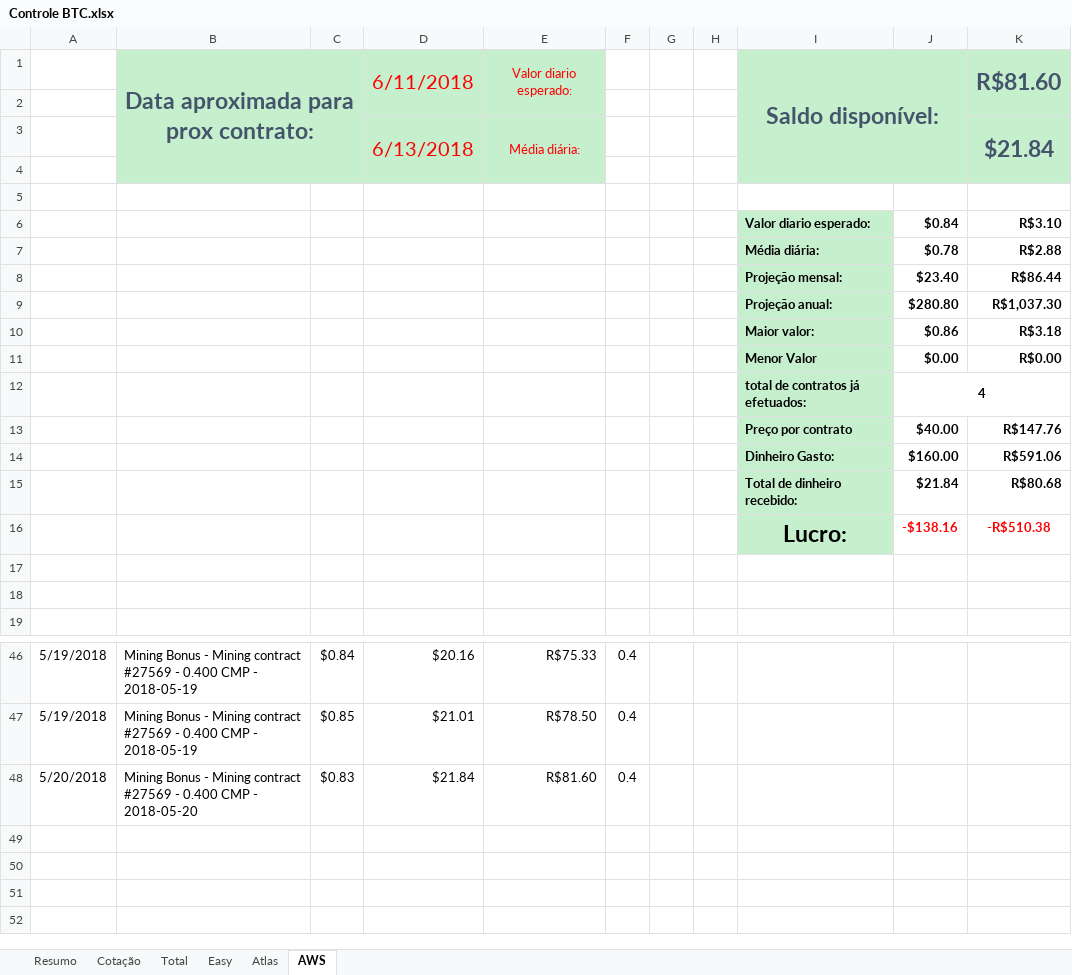
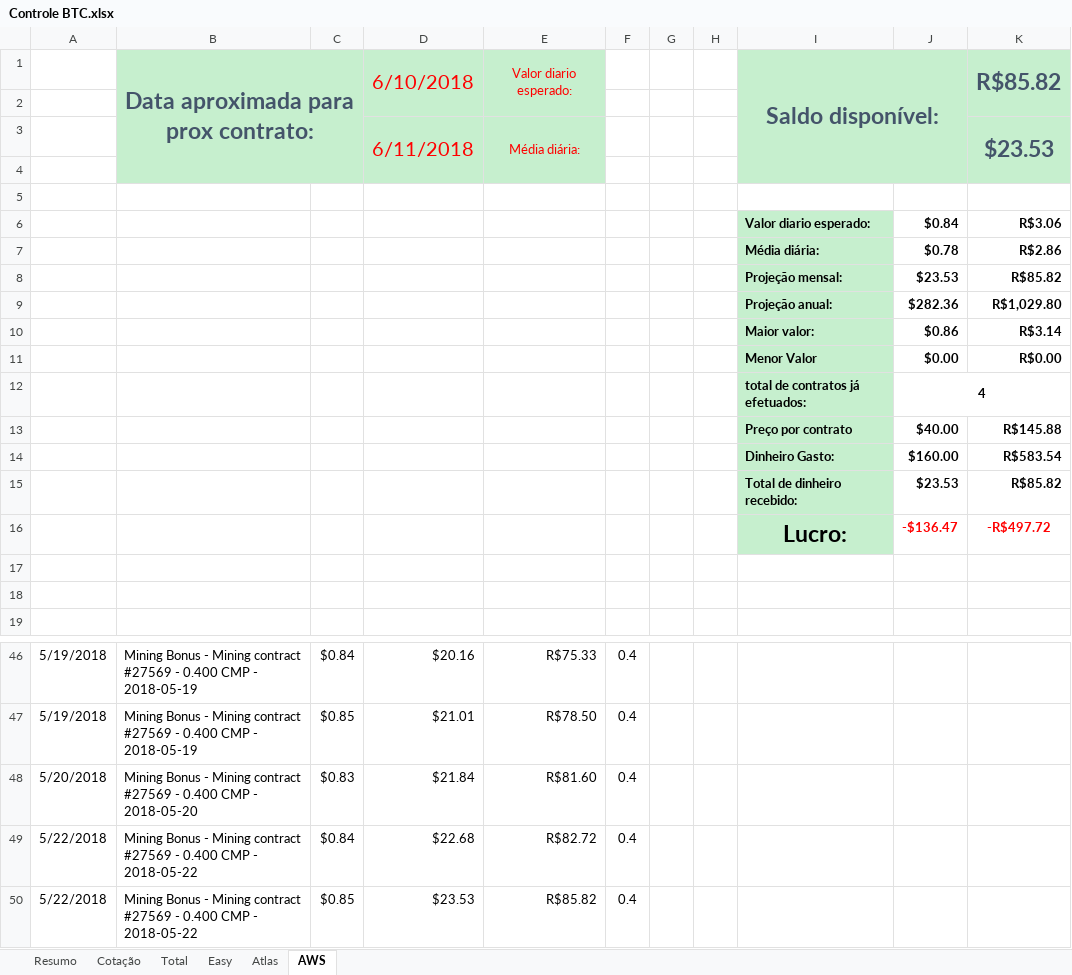
Before and after one commit to fdvjunger/inestBTC, an Excel workbook: Controle BTC.xlsx, sheet AWS, drawn as a sheet; only a part is shown, gaps mark what is left out; values as stored, in another font and other column widths than the file's, no borders; charts and pictures and table styles not drawn; removed rows and columns are numbered as before the commit, all else as after; the diff names each change by its address in the sheet, - before the commit and + after, or states it on an @@ line.

Commit message:
22/05/2018 19:42

```diff
--- a/Controle BTC.xlsx (sheet AWS)
+++ b/Controle BTC.xlsx (sheet AWS)
-D1: 6/11/2018
+D1: 6/10/2018
-K1: R$81.60
+K1: R$85.82
-D3: 6/13/2018
+D3: 6/11/2018
-K3: $21.84
+K3: $23.53
-K6: R$3.10
+K6: R$3.06
-K7: R$2.88
+K7: R$2.86
-row 8:  |  |  |  |  |  |  |  | Projeção mensal: | $23.40 | R$86.44
-row 9:  |  |  |  |  |  |  |  | Projeção anual: | $280.80 | R$1,037.30
+row 8:  |  |  |  |  |  |  |  | Projeção mensal: | $23.53 | R$85.82
+row 9:  |  |  |  |  |  |  |  | Projeção anual: | $282.36 | R$1,029.80
-K10: R$3.18
+K10: R$3.14
-K13: R$147.76
+K13: R$145.88
-K14: R$591.06
+K14: R$583.54
-row 15:  |  |  |  |  |  |  |  | Total de dinheiro recebido: | $21.84 | R$80.68
-row 16:  |  |  |  |  |  |  |  | Lucro: | -$138.16 | -R$510.38
+row 15:  |  |  |  |  |  |  |  | Total de dinheiro recebido: | $23.53 | R$85.82
+row 16:  |  |  |  |  |  |  |  | Lucro: | -$136.47 | -R$497.72
+row 49: 5/22/2018 | Mining Bonus - Mining contract #27569 - 0.400 CMP - 2018-05-22 | $0.84 | $22.68 | R$82.72 | 0.4
+row 50: 5/22/2018 | Mining Bonus - Mining contract #27569 - 0.400 CMP - 2018-05-22 | $0.85 | $23.53 | R$85.82 | 0.4
```
Also changed, not shown: sheet Cotação, sheet Resumo, charts or pictures.
